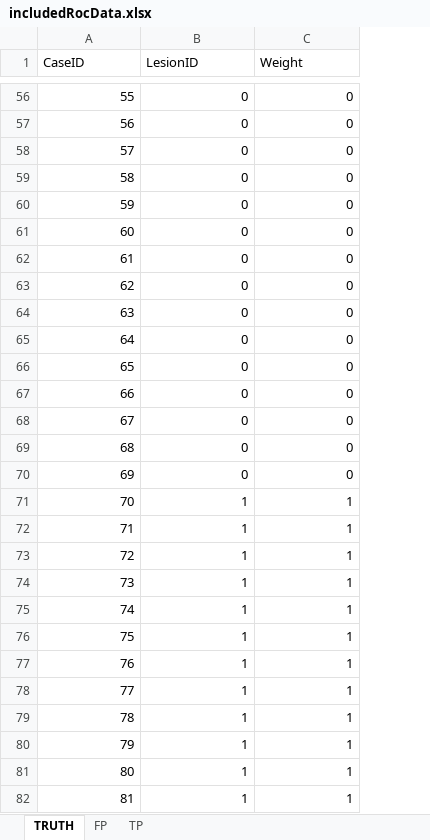
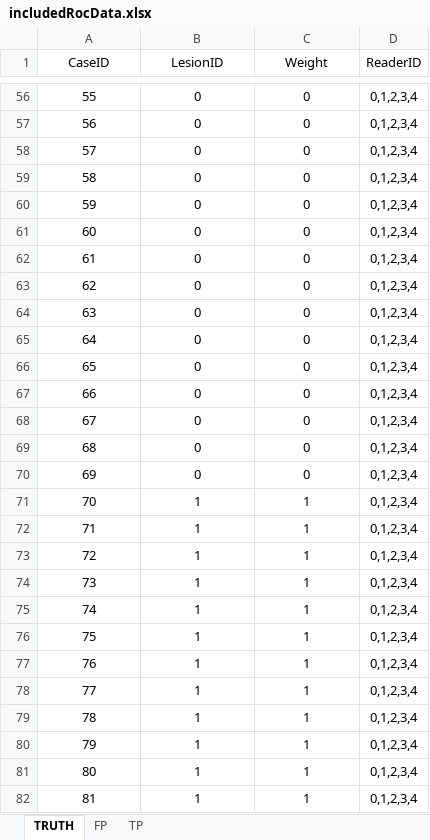
Before and after one commit to dpc10ster/RJafroc, an Excel workbook: inst/extdata/includedRocData.xlsx, sheet TRUTH, drawn as a sheet; only a part is shown, gaps mark what is left out; values as stored, in another font and other column widths than the file's, no borders; the diff covers the shown part only; the diff names each change by its address in the sheet, - before the commit and + after, or states it on an @@ line.

```diff
--- a/inst/extdata/includedRocData.xlsx (sheet TRUTH)
+++ b/inst/extdata/includedRocData.xlsx (sheet TRUTH)
+column D (ReaderID), rows 56-82: all 0,1,2,3,4
-A1:C1 alignment: left
+A1:C1 alignment: center
-A56:C82 alignment: right
+A56:C82 alignment: center
```
Also changed, not shown: cell formats elsewhere in this sheet, sheet FP, sheet TP, 2 other files.
